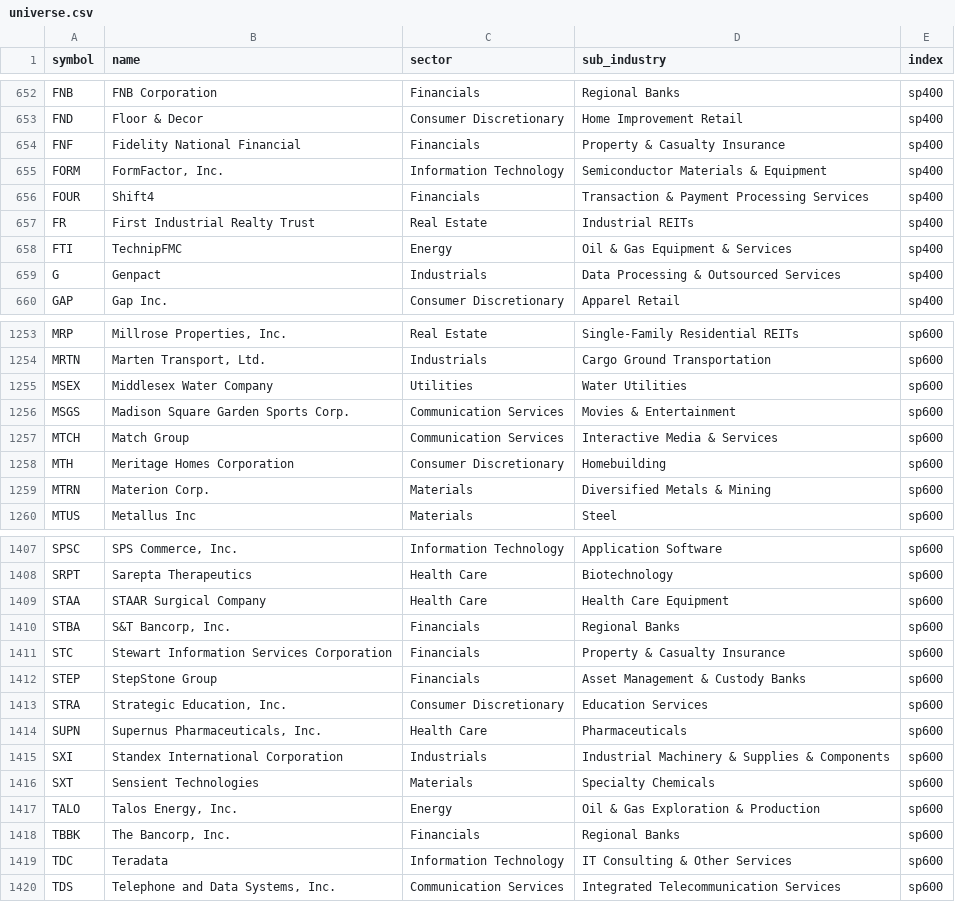
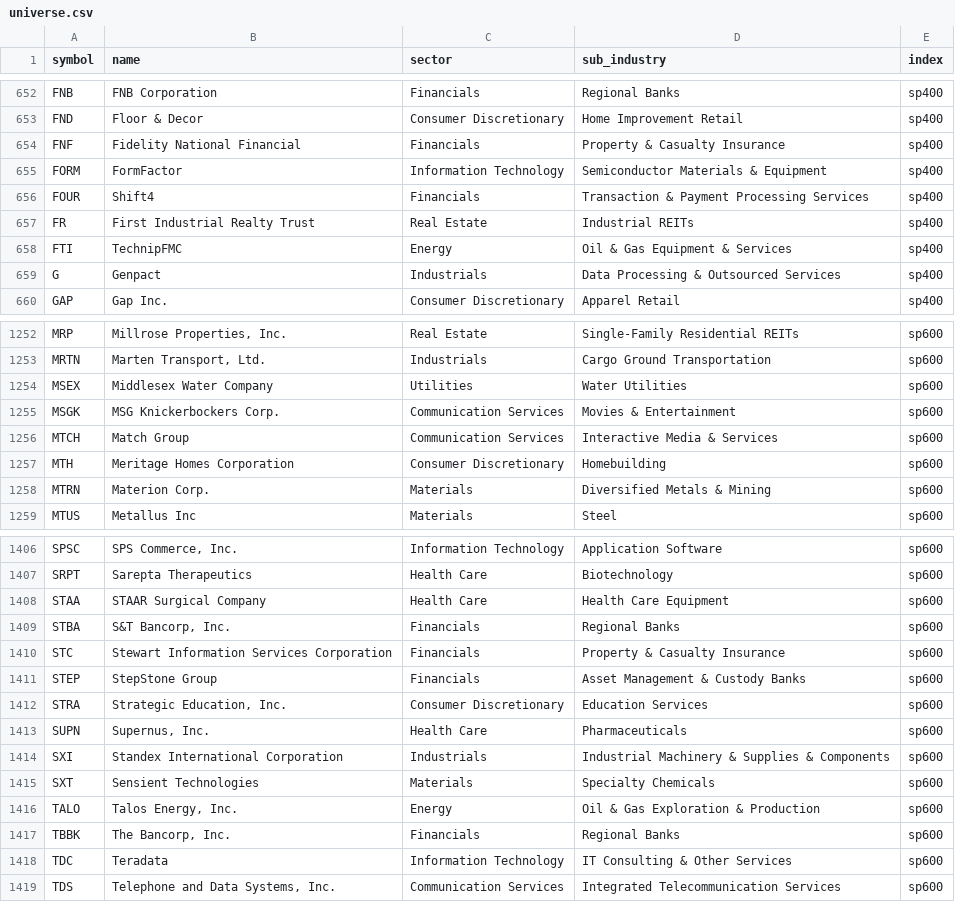
Before and after one commit to fairytrad888/ifi-lab, a CSV file: universe.csv, drawn as a sheet; only a part is shown, gaps mark what is left out; the diff covers the shown part only.

```diff
--- a/universe.csv
+++ b/universe.csv
@@ -654,3 +654,3 @@ FND,Floor & Decor,Consumer Discretionary,Home Improvement Retail,sp400
 FNF,Fidelity National Financial,Financials,Property & Casualty Insurance,sp400
-FORM,"FormFactor, Inc.",Information Technology,Semiconductor Materials & Equipment,sp400
+FORM,FormFactor,Information Technology,Semiconductor Materials & Equipment,sp400
 FOUR,Shift4,Financials,Transaction & Payment Processing Services,sp400
@@ -1255,3 +1254,3 @@ MRTN,"Marten Transport, Ltd.",Industrials,Cargo Ground Transportation,sp600
 MSEX,Middlesex Water Company,Utilities,Water Utilities,sp600
-MSGS,Madison Square Garden Sports Corp.,Communication Services,Movies & Entertainment,sp600
+MSGK,MSG Knickerbockers Corp.,Communication Services,Movies & Entertainment,sp600
 MTCH,Match Group,Communication Services,Interactive Media & Services,sp600
@@ -1413,3 +1412,3 @@ STEP,StepStone Group,Financials,Asset Management & Custody Banks,sp600
 STRA,"Strategic Education, Inc.",Consumer Discretionary,Education Services,sp600
-SUPN,"Supernus Pharmaceuticals, Inc.",Health Care,Pharmaceuticals,sp600
+SUPN,"Supernus, Inc.",Health Care,Pharmaceuticals,sp600
 SXI,Standex International Corporation,Industrials,Industrial Machinery & Supplies & Components,sp600
```
Also changed, not shown: 2 added rows and 3 removed rows elsewhere in this file, alerts_log.csv, 17 other files.
